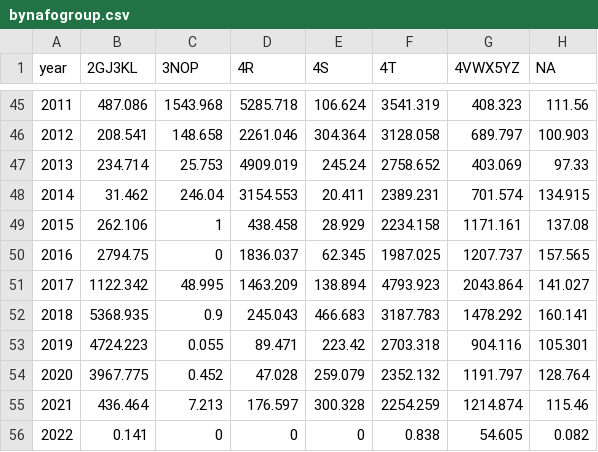
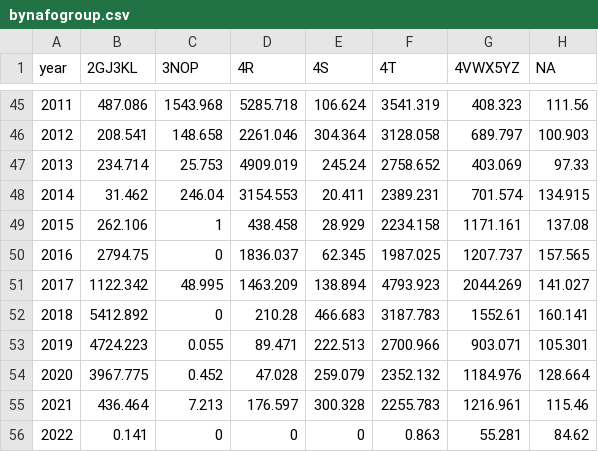
Before and after one commit to iml-mackerel/01.0_landings, a CSV file: csv/2022/bynafogroup.csv, drawn as a sheet; only a part is shown, gaps mark what is left out.

```diff
--- a/csv/2022/bynafogroup.csv
+++ b/csv/2022/bynafogroup.csv
@@ -50,7 +50,7 @@
 2016,2794.75,0,1836.037,62.345,1987.025,1207.737,157.565
-2017,1122.342,48.995,1463.209,138.894,4793.923,2043.864,141.027
-2018,5368.935,0.9,245.043,466.683,3187.783,1478.292,160.141
-2019,4724.223,0.055,89.471,223.42,2703.318,904.116,105.301
-2020,3967.775,0.452,47.028,259.079,2352.132,1191.797,128.764
-2021,436.464,7.213,176.597,300.328,2254.259,1214.874,115.46
-2022,0.141,0,0,0,0.838,54.605,0.082
+2017,1122.342,48.995,1463.209,138.894,4793.923,2044.269,141.027
+2018,5412.892,0,210.28,466.683,3187.783,1552.61,160.141
+2019,4724.223,0.055,89.471,222.513,2700.966,903.071,105.301
+2020,3967.775,0.452,47.028,259.079,2352.132,1184.976,128.664
+2021,436.464,7.213,176.597,300.328,2255.783,1216.961,115.46
+2022,0.141,0,0,0,0.863,55.281,84.62
```
Also changed, not shown: csv/2022/bydforeg.csv, csv/2022/bygearRegion_2020-2022.csv, 14 other files.
